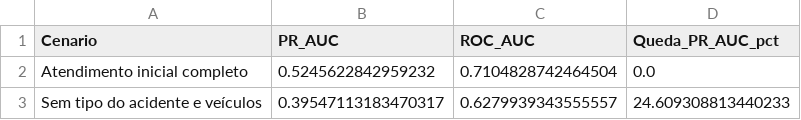
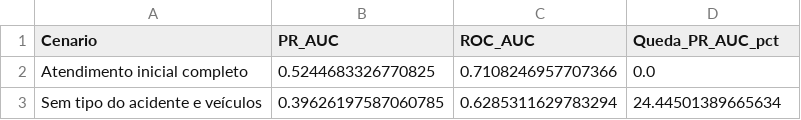
Before and after one commit to Liinnc/PROJETO-FINAL---Classifica-o-da-gravidade-de-acidentes-em-rodovias-federais, a CSV file: resultados/estudo_ablacao.csv, drawn as a sheet.

```diff
--- a/resultados/estudo_ablacao.csv
+++ b/resultados/estudo_ablacao.csv
@@ -1,3 +1,3 @@
 Cenario,PR_AUC,ROC_AUC,Queda_PR_AUC_pct
-Atendimento inicial completo,0.5245622842959232,0.7104828742464504,0.0
-Sem tipo do acidente e veículos,0.39547113183470317,0.6279939343555557,24.609308813440233
+Atendimento inicial completo,0.5244683326770825,0.7108246957707366,0.0
+Sem tipo do acidente e veículos,0.39626197587060785,0.6285311629783294,24.44501389665634
```
Also changed, not shown: resultados/metricas_teste.csv, resultados/metricas_validacao.csv, 4 other files.
